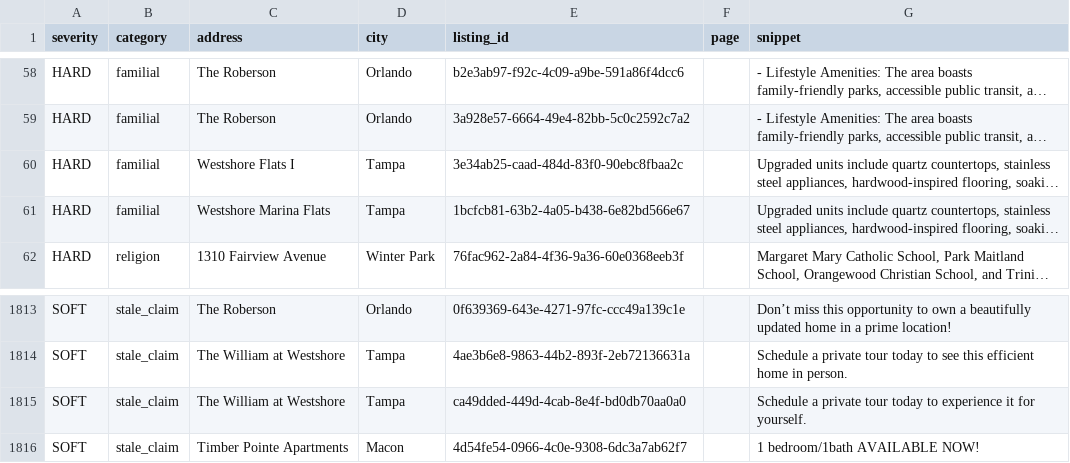
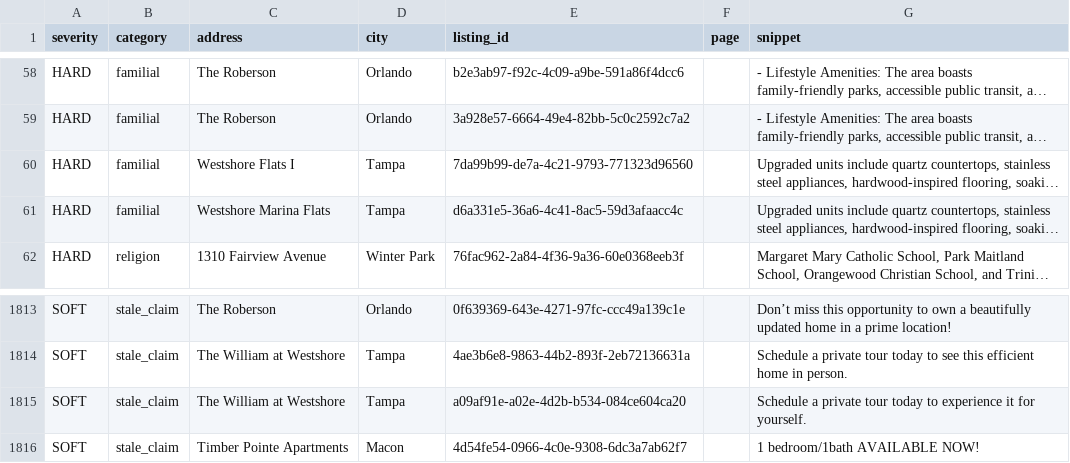
Before and after one commit to dariusking69/atrium-portfolio, a CSV file: review/flagged.csv, drawn as a sheet; only a part is shown, gaps mark what is left out; long unchanged cells end in …; the diff names each change by its address in the sheet, - before the commit and + after, or states it on an @@ line.

```diff
--- a/review/flagged.csv
+++ b/review/flagged.csv
-E60 (listing_id): 3e34ab25-caad-484d-83f0-90ebc8fbaa2c
+E60 (listing_id): 7da99b99-de7a-4c21-9793-771323d96560
-E61 (listing_id): 1bcfcb81-63b2-4a05-b438-6e82bd566e67
+E61 (listing_id): d6a331e5-36a6-4c41-8ac5-59d3afaacc4c
-E1815 (listing_id): ca49dded-449d-4cab-8e4f-bd0db70aa0a0
+E1815 (listing_id): a09af91e-a02e-4d2b-b534-084ce604ca20
```
Also changed, not shown: 22 other files.
